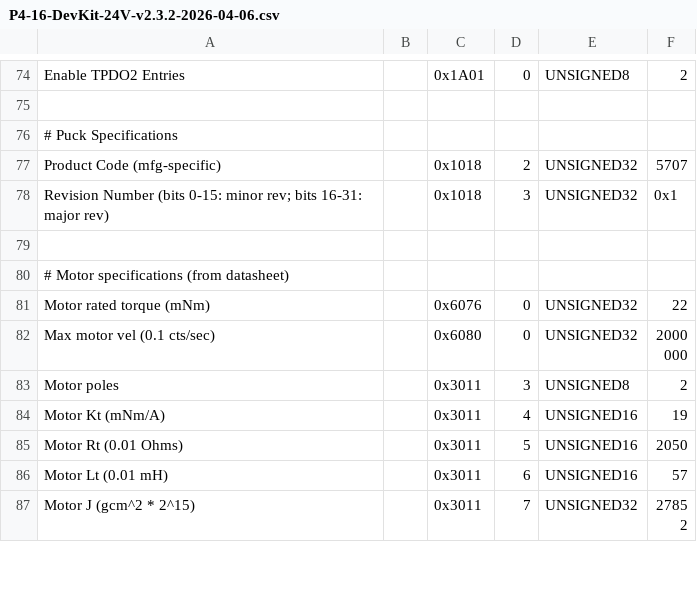
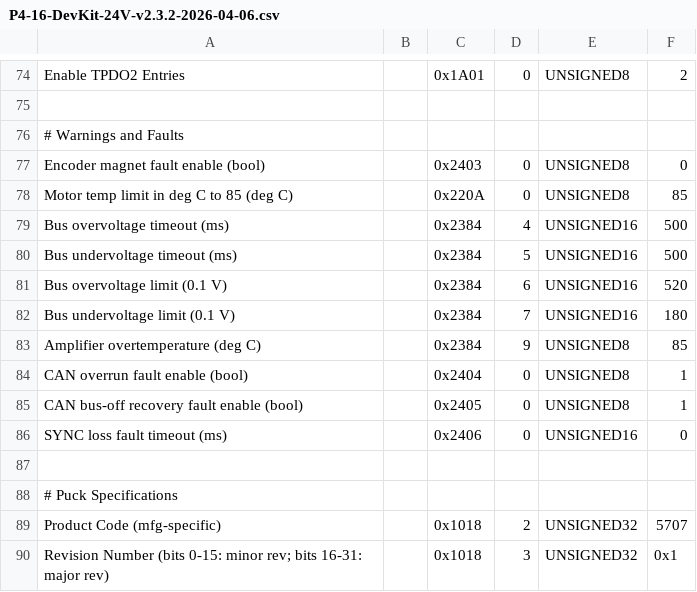
Before and after one commit to BarrettTechnology/puckutility, a CSV file: config/P4-16-DevKit-24V-v2.3.2-2026-04-06.csv, drawn as a sheet; only a part is shown, gaps mark what is left out; the shorter side is filled out with more unchanged rows; the diff names each change by its address in the sheet, - before the commit and + after, or states it on an @@ line.

```diff
--- a/config/P4-16-DevKit-24V-v2.3.2-2026-04-06.csv
+++ b/config/P4-16-DevKit-24V-v2.3.2-2026-04-06.csv
+row 76: # Warnings and Faults
+row 77: Encoder magnet fault enable (bool) |  | 0x2403 | 0 | UNSIGNED8 | 0
+row 78: Motor temp limit in deg C to 85 (deg C) |  | 0x220A | 0 | UNSIGNED8 | 85
+row 79: Bus overvoltage timeout (ms) |  | 0x2384 | 4 | UNSIGNED16 | 500
+row 80: Bus undervoltage timeout (ms) |  | 0x2384 | 5 | UNSIGNED16 | 500
+row 81: Bus overvoltage limit (0.1 V) |  | 0x2384 | 6 | UNSIGNED16 | 520
+row 82: Bus undervoltage limit (0.1 V) |  | 0x2384 | 7 | UNSIGNED16 | 180
+row 83: Amplifier overtemperature (deg C) |  | 0x2384 | 9 | UNSIGNED8 | 85
+row 84: CAN overrun fault enable (bool) |  | 0x2404 | 0 | UNSIGNED8 | 1
+row 85: CAN bus-off recovery fault enable (bool) |  | 0x2405 | 0 | UNSIGNED8 | 1
+row 86: SYNC loss fault timeout (ms) |  | 0x2406 | 0 | UNSIGNED16 | 0
+row 87: (empty)
```
Also changed, not shown: 2 other files.
